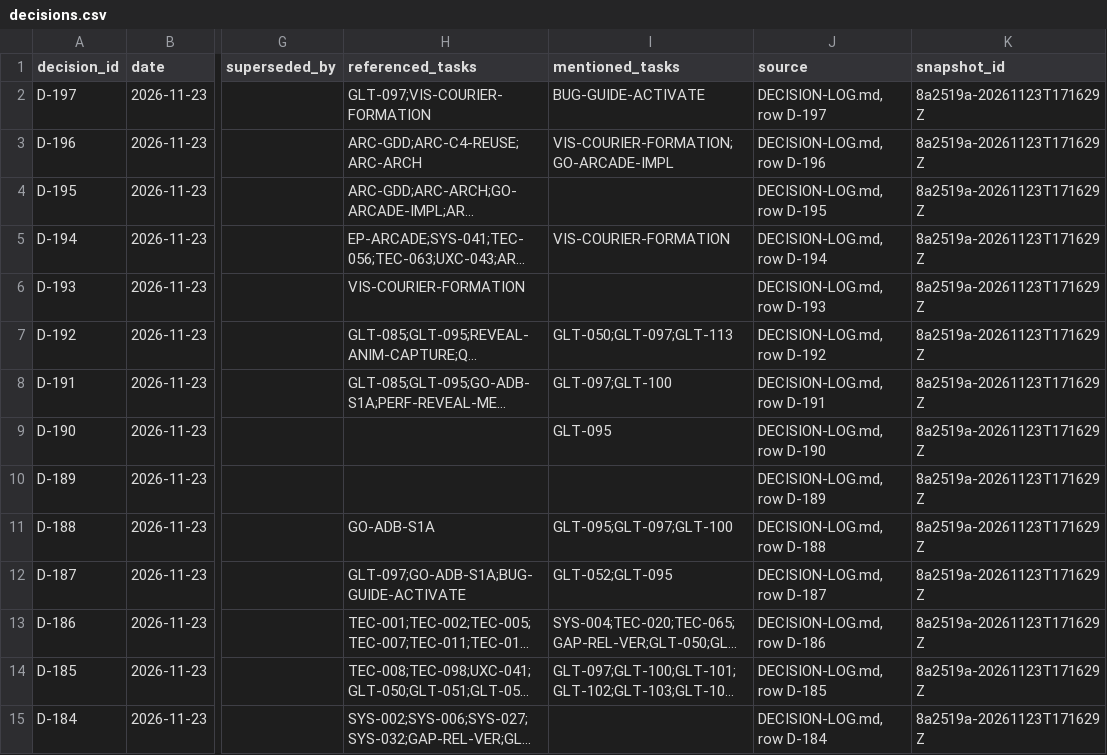
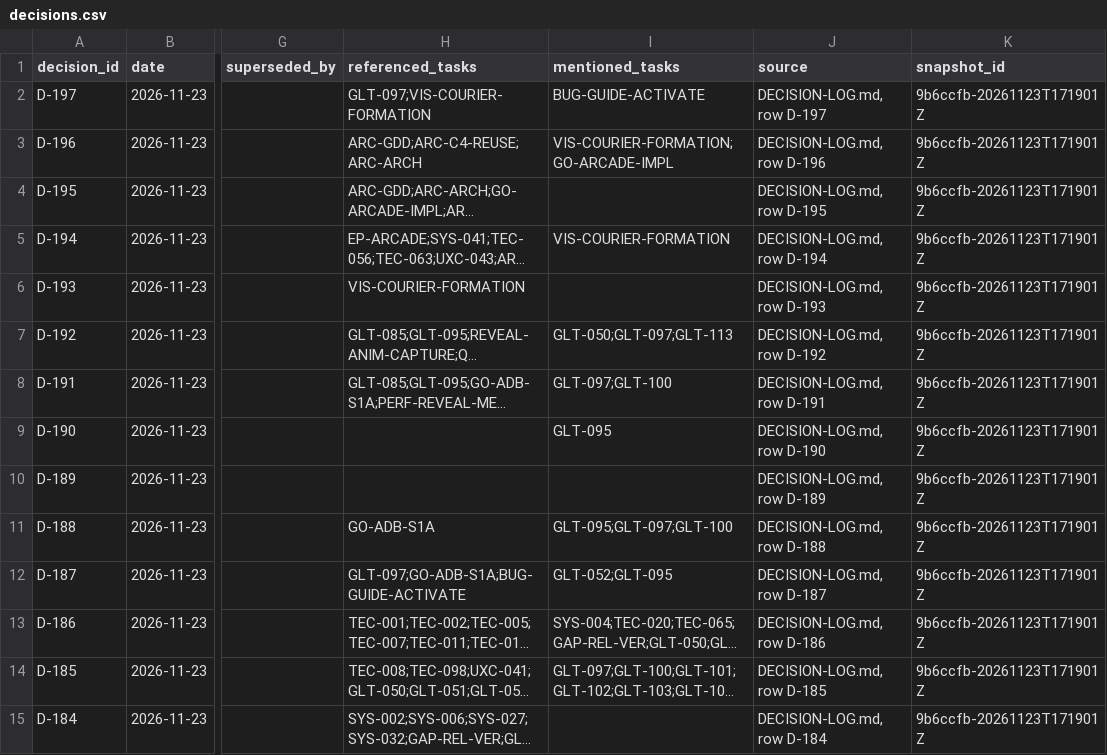
Before and after one commit to ksatriadipo/idle-space-courier-dashboard, a CSV file: data/decisions.csv, drawn as a sheet; only a part is shown, gaps mark what is left out; long unchanged cells end in …; the diff covers the shown part only; the diff names each change by its address in the sheet, - before the commit and + after, or states it on an @@ line.

```diff
--- a/data/decisions.csv
+++ b/data/decisions.csv
-K2:K15 (snapshot_id): 8a2519a-20261123T171629Z
+K2:K15 (snapshot_id): 9b6ccfb-20261123T171901Z
```
Also changed, not shown: 166 edited cells elsewhere in this file, data/runs.csv, data/schedule.csv, 5 other files.
